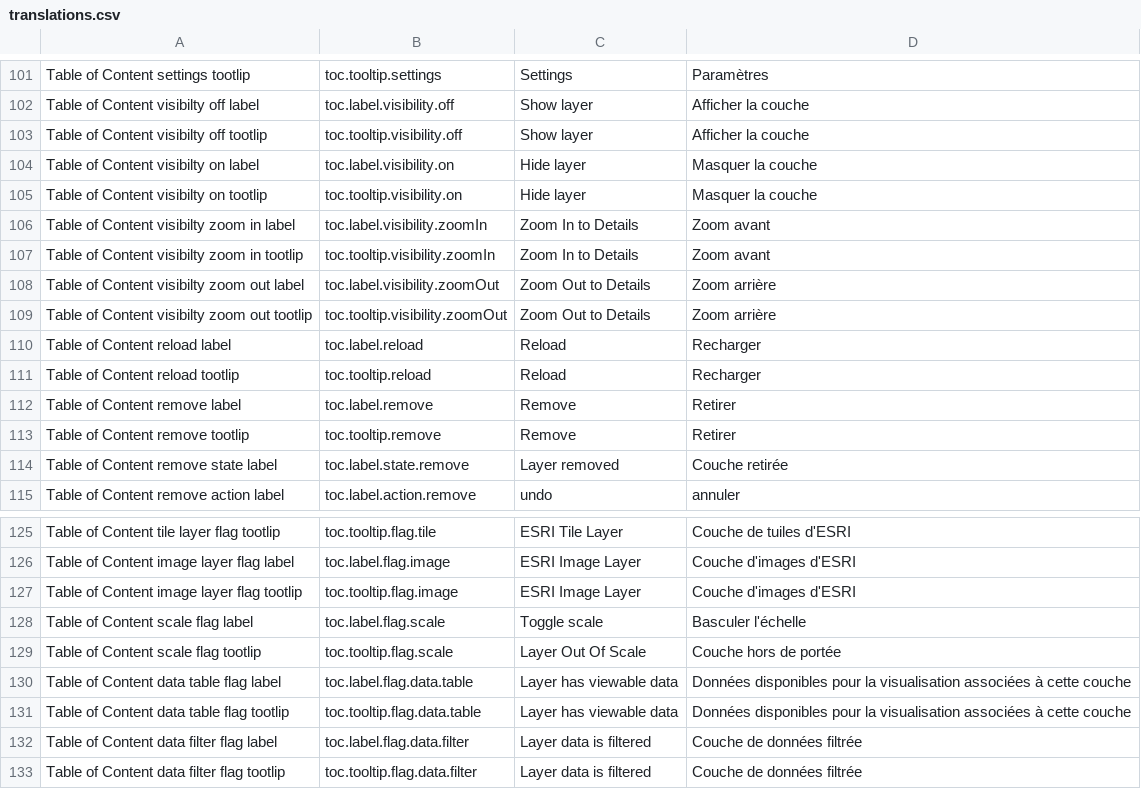
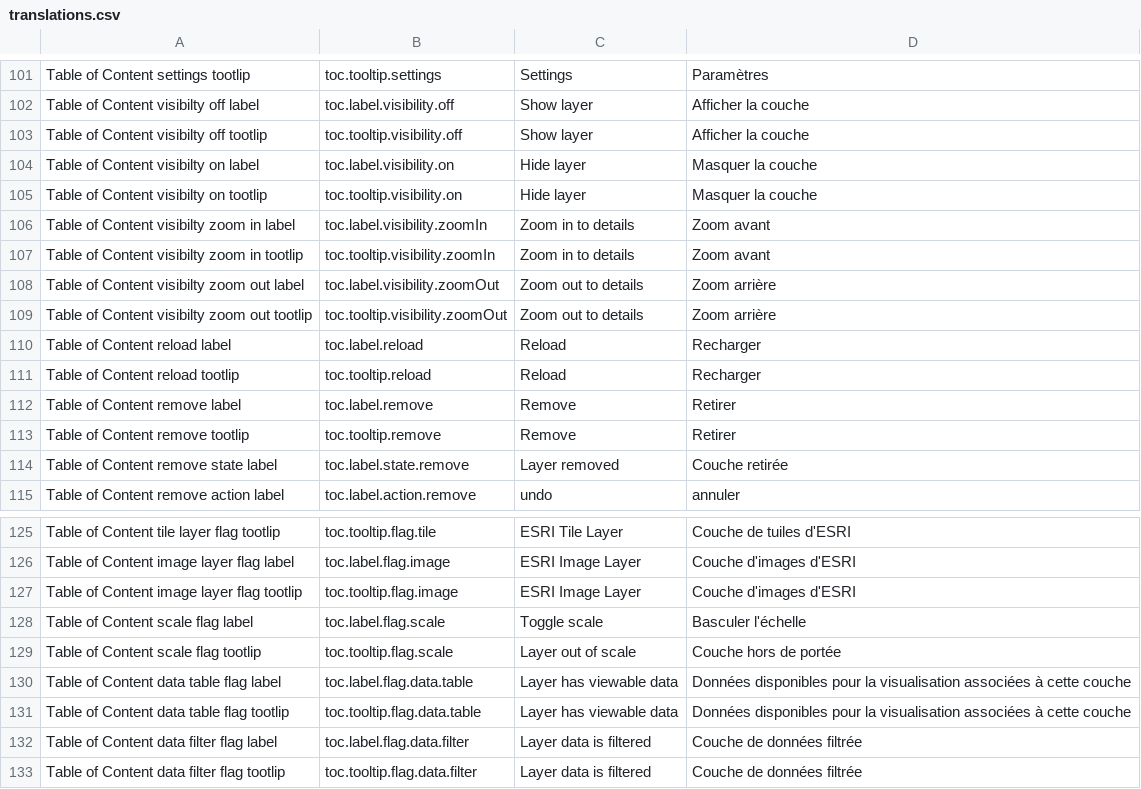
Before and after one commit to fgpv-vpgf/fgpv-vpgf, a CSV file: src/locales/translations.csv, drawn as a sheet; only a part is shown, gaps mark what is left out.

```diff
--- a/src/locales/translations.csv
+++ b/src/locales/translations.csv
@@ -105,6 +105,6 @@ Table of Content visibilty on label,toc.label.visibility.on,Hide layer,Masquer l
 Table of Content visibilty on tootlip,toc.tooltip.visibility.on,Hide layer,Masquer la couche
-Table of Content visibilty zoom in label,toc.label.visibility.zoomIn,Zoom In to Details,Zoom avant
-Table of Content visibilty zoom in tootlip,toc.tooltip.visibility.zoomIn,Zoom In to Details,Zoom avant
-Table of Content visibilty zoom out label,toc.label.visibility.zoomOut,Zoom Out to Details,Zoom arrière
-Table of Content visibilty zoom out tootlip,toc.tooltip.visibility.zoomOut,Zoom Out to Details,Zoom arrière
+Table of Content visibilty zoom in label,toc.label.visibility.zoomIn,Zoom in to details,Zoom avant
+Table of Content visibilty zoom in tootlip,toc.tooltip.visibility.zoomIn,Zoom in to details,Zoom avant
+Table of Content visibilty zoom out label,toc.label.visibility.zoomOut,Zoom out to details,Zoom arrière
+Table of Content visibilty zoom out tootlip,toc.tooltip.visibility.zoomOut,Zoom out to details,Zoom arrière
 Table of Content reload label,toc.label.reload,Reload,Recharger
@@ -128,3 +128,3 @@ Table of Content image layer flag tootlip,toc.tooltip.flag.image,ESRI Image Laye
 Table of Content scale flag label,toc.label.flag.scale,Toggle scale,Basculer l'échelle
-Table of Content scale flag tootlip,toc.tooltip.flag.scale,Layer Out Of Scale,Couche hors de portée
+Table of Content scale flag tootlip,toc.tooltip.flag.scale,Layer out of scale,Couche hors de portée
 Table of Content data table flag label,toc.label.flag.data.table,Layer has viewable data,Données disponibles pour la visualisation associées à cette couche
```
Also changed, not shown: 3 other files.
